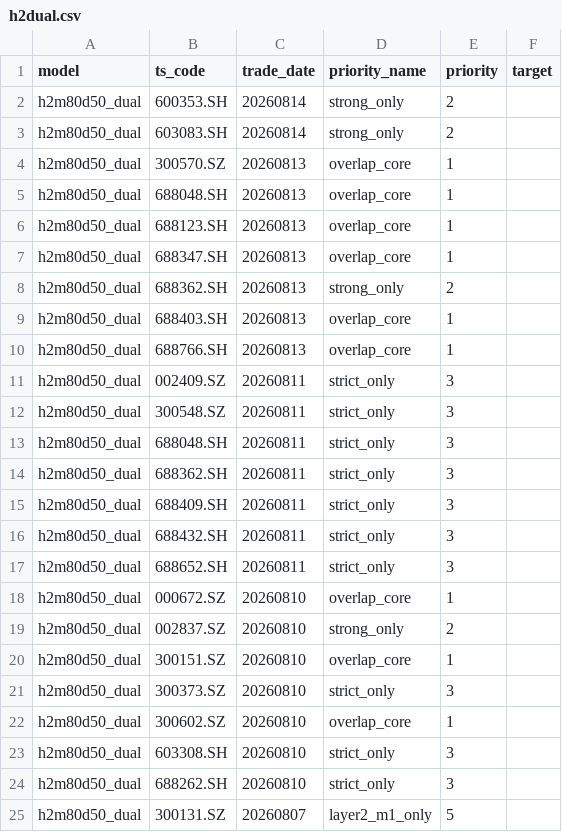
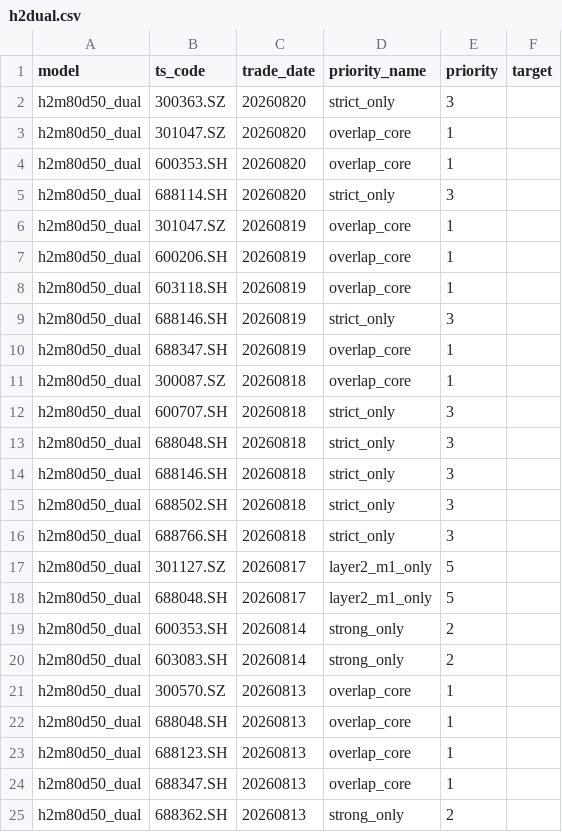
Before and after one commit to markzhou-github/h5m80d50_priority, a CSV file: h2dual.csv, drawn as a sheet; only a part is shown; the shorter side is filled out with more unchanged rows.

```diff
--- a/h2dual.csv
+++ b/h2dual.csv
@@ -1,2 +1,19 @@
 model,ts_code,trade_date,priority_name,priority,target
+h2m80d50_dual,300363.SZ,20260820,strict_only,3,
+h2m80d50_dual,301047.SZ,20260820,overlap_core,1,
+h2m80d50_dual,600353.SH,20260820,overlap_core,1,
+h2m80d50_dual,688114.SH,20260820,strict_only,3,
+h2m80d50_dual,301047.SZ,20260819,overlap_core,1,
+h2m80d50_dual,600206.SH,20260819,overlap_core,1,
+h2m80d50_dual,603118.SH,20260819,overlap_core,1,
+h2m80d50_dual,688146.SH,20260819,strict_only,3,
+h2m80d50_dual,688347.SH,20260819,overlap_core,1,
+h2m80d50_dual,300087.SZ,20260818,overlap_core,1,
+h2m80d50_dual,600707.SH,20260818,strict_only,3,
+h2m80d50_dual,688048.SH,20260818,strict_only,3,
+h2m80d50_dual,688146.SH,20260818,strict_only,3,
+h2m80d50_dual,688502.SH,20260818,strict_only,3,
+h2m80d50_dual,688766.SH,20260818,strict_only,3,
+h2m80d50_dual,301127.SZ,20260817,layer2_m1_only,5,
+h2m80d50_dual,688048.SH,20260817,layer2_m1_only,5,
 h2m80d50_dual,600353.SH,20260814,strong_only,2,
```
Also changed, not shown: h2dual_target.csv, h5ensemble.csv, 12 other files.
